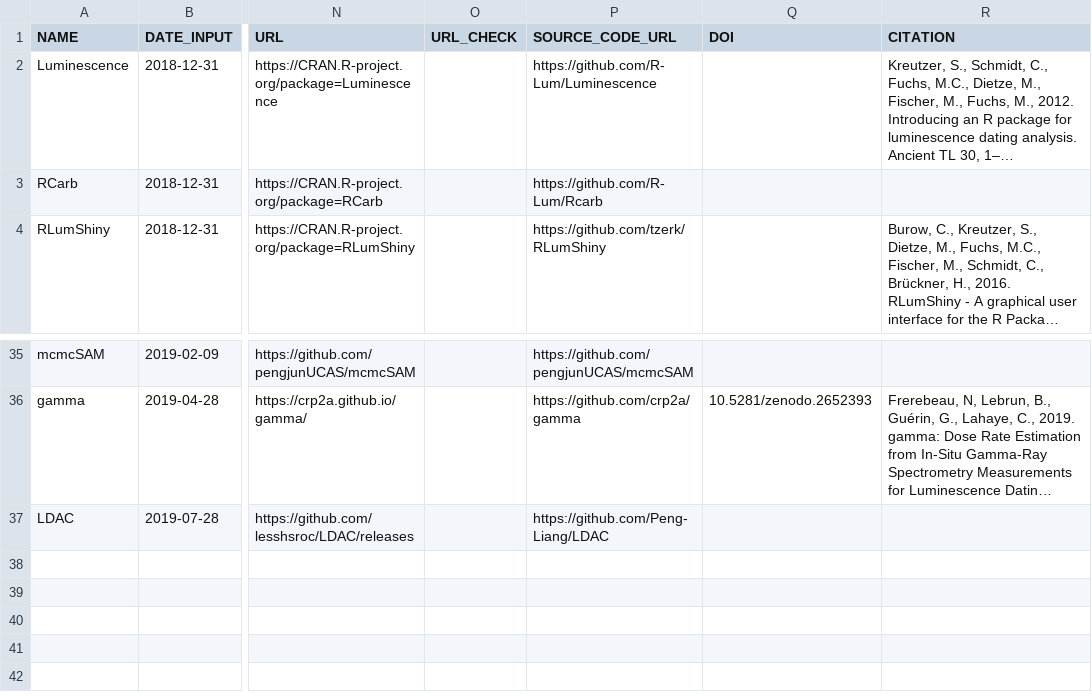
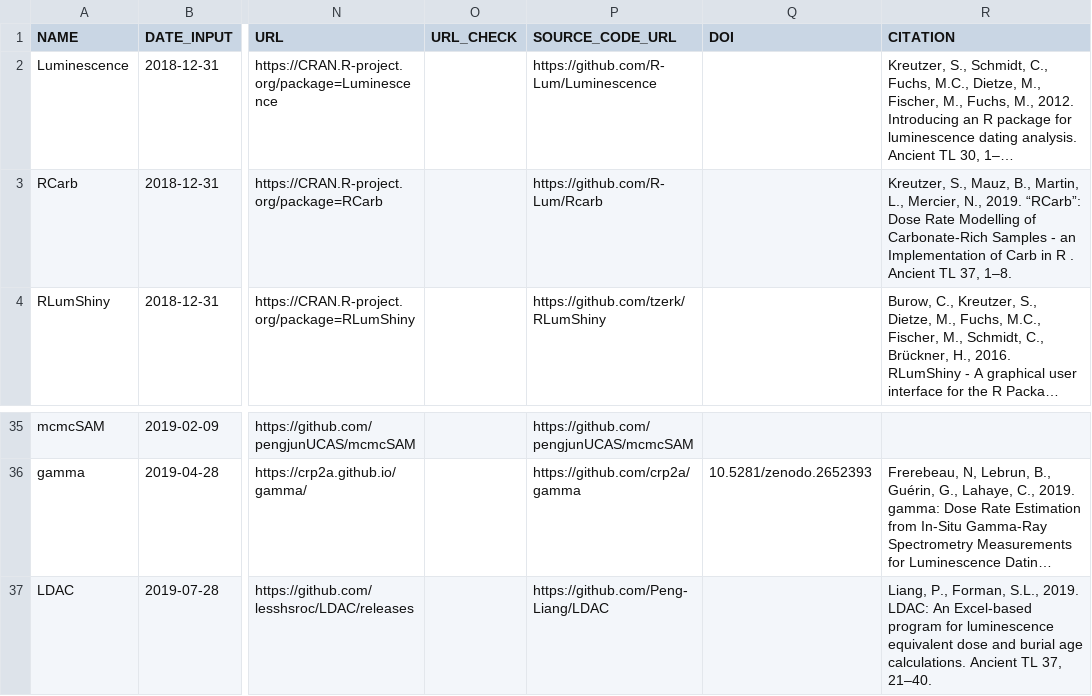
Before and after one commit to RLumSK/luminescence-tv, a CSV file: Input/Software_list.csv, drawn as a sheet; only a part is shown, gaps mark what is left out; long unchanged cells end in …; the diff names each change by its address in the sheet, - before the commit and + after, or states it on an @@ line.

Commit message:
Add references for RCarb and LDAC

```diff
--- a/Input/Software_list.csv
+++ b/Input/Software_list.csv
-R3 (CITATION): (empty)
+R3 (CITATION): Kreutzer, S., Mauz, B., Martin, L., Mercier, N., 2019. “RCarb”: Dose Rate Modelling of Carbonate-Rich Samples - an Implementation of Carb in R . Ancient TL 37, 1–8.
-R37 (CITATION): (empty)
+R37 (CITATION): Liang, P., Forman, S.L., 2019. LDAC: An Excel-based program for luminescence equivalent dose and burial age calculations. Ancient TL 37, 21–40.
```
Also changed, not shown: 4 other files.
